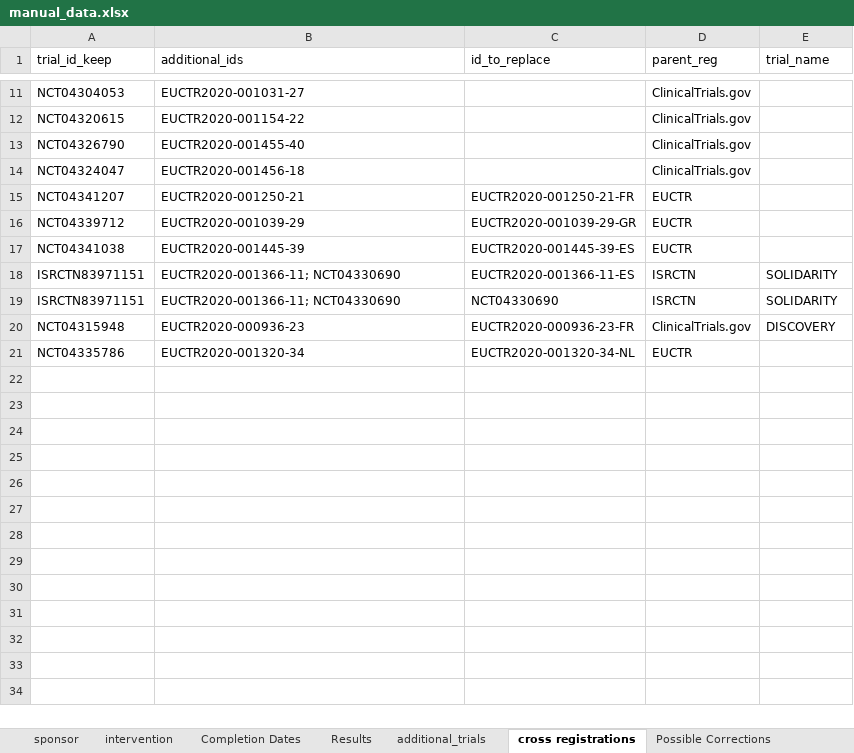
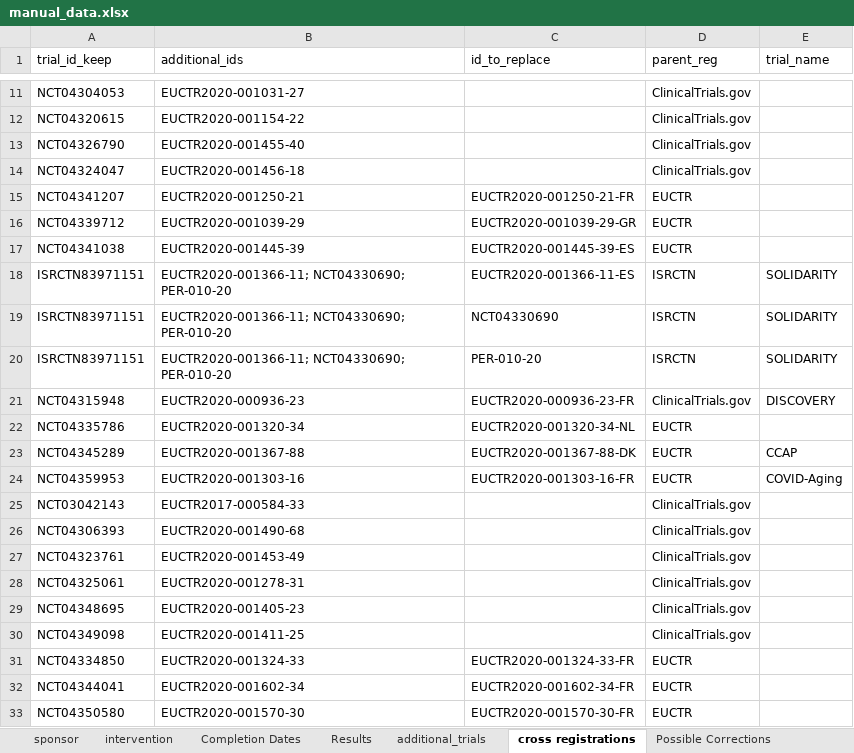
Before and after one commit to ebmdatalab/covid_trials_tracker-covid, an Excel workbook: notebooks/manual_data.xlsx, sheet cross registrations, drawn as a sheet; only a part is shown, gaps mark what is left out; values as stored, in another font and other column widths than the file's, no borders; the diff names each change by its address in the sheet, - before the commit and + after, or states it on an @@ line.

```diff
--- a/notebooks/manual_data.xlsx (sheet cross registrations)
+++ b/notebooks/manual_data.xlsx (sheet cross registrations)
-B18:B19 (additional_ids): EUCTR2020-001366-11; NCT04330690
+B18:B19 (additional_ids): EUCTR2020-001366-11; NCT04330690; PER-010-20
+row 20: ISRCTN83971151 | EUCTR2020-001366-11; NCT04330690; PER-010-20 | PER-010-20 | ISRCTN | SOLIDARITY
+row 23: NCT04345289 | EUCTR2020-001367-88 | EUCTR2020-001367-88-DK | EUCTR | CCAP
+row 24: NCT04359953 | EUCTR2020-001303-16 | EUCTR2020-001303-16-FR | EUCTR | COVID-Aging
+row 25: NCT03042143 | EUCTR2017-000584-33 |  | ClinicalTrials.gov
+row 26: NCT04306393 | EUCTR2020-001490-68 |  | ClinicalTrials.gov
+row 27: NCT04323761 | EUCTR2020-001453-49 |  | ClinicalTrials.gov
+row 28: NCT04325061 | EUCTR2020-001278-31 |  | ClinicalTrials.gov
+row 29: NCT04348695 | EUCTR2020-001405-23 |  | ClinicalTrials.gov
+row 30: NCT04349098 | EUCTR2020-001411-25 |  | ClinicalTrials.gov
+row 31: NCT04334850 | EUCTR2020-001324-33 | EUCTR2020-001324-33-FR | EUCTR
+row 32: NCT04344041 | EUCTR2020-001602-34 | EUCTR2020-001602-34-FR | EUCTR
+row 33: NCT04350580 | EUCTR2020-001570-30 | EUCTR2020-001570-30-FR | EUCTR
```
Also changed, not shown: sheet intervention, sheet Completion Dates, sheet sponsor, sheet additional_trials, sheet Results, 4 other files.
